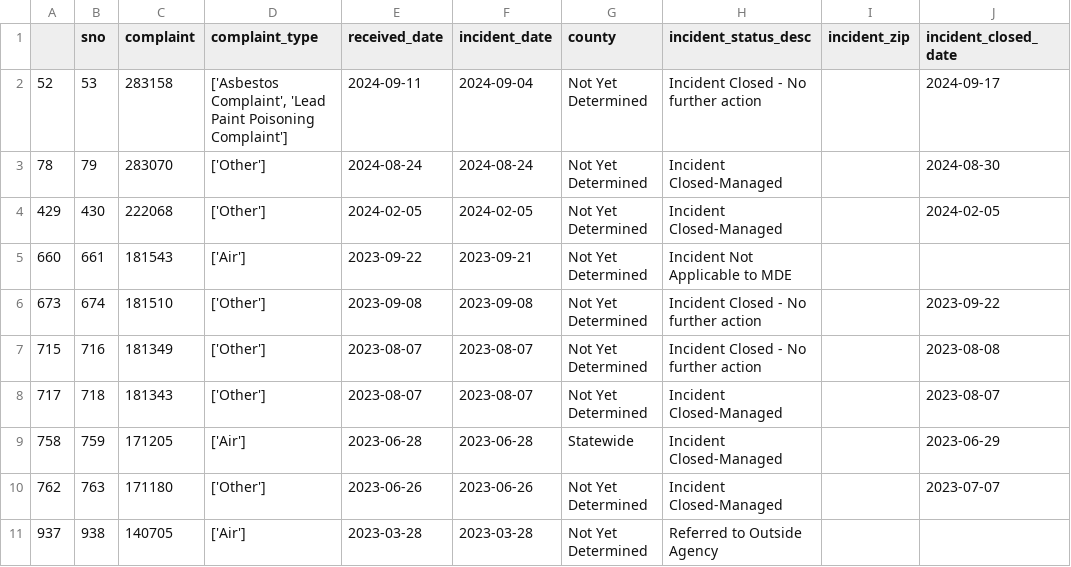
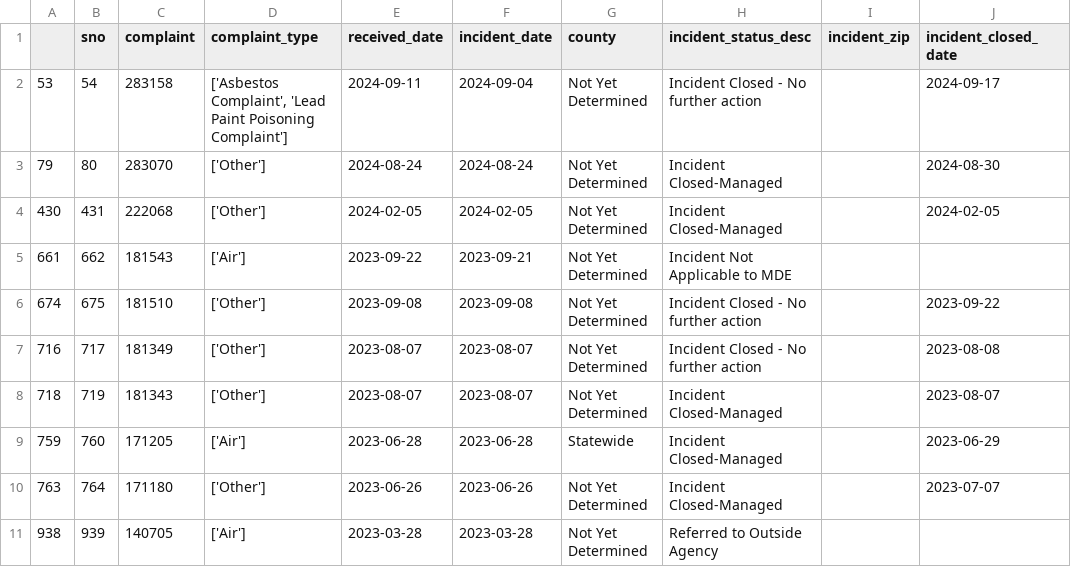
Before and after one commit to grantschwab/automate-data-pipelines-nicar-2024, a CSV file: exported_data/invalid_counties.csv, drawn as a sheet.

```diff
--- a/exported_data/invalid_counties.csv
+++ b/exported_data/invalid_counties.csv
@@ -1,11 +1,11 @@
 ,sno,complaint,complaint_type,received_date,incident_date,county,incident_status_desc,incident_zip,incident_closed_date
-52,53,283158,"['Asbestos Complaint', 'Lead Paint Poisoning Complaint']",2024-09-11,2024-09-04,Not Yet Determined,Incident Closed - No further action,,2024-09-17
-78,79,283070,['Other'],2024-08-24,2024-08-24,Not Yet Determined,Incident Closed-Managed,,2024-08-30
-429,430,222068,['Other'],2024-02-05,2024-02-05,Not Yet Determined,Incident Closed-Managed,,2024-02-05
-660,661,181543,['Air'],2023-09-22,2023-09-21,Not Yet Determined,Incident Not Applicable to MDE,,
-673,674,181510,['Other'],2023-09-08,2023-09-08,Not Yet Determined,Incident Closed - No further action,,2023-09-22
-715,716,181349,['Other'],2023-08-07,2023-08-07,Not Yet Determined,Incident Closed - No further action,,2023-08-08
-717,718,181343,['Other'],2023-08-07,2023-08-07,Not Yet Determined,Incident Closed-Managed,,2023-08-07
-758,759,171205,['Air'],2023-06-28,2023-06-28,Statewide,Incident Closed-Managed,,2023-06-29
-762,763,171180,['Other'],2023-06-26,2023-06-26,Not Yet Determined,Incident Closed-Managed,,2023-07-07
-937,938,140705,['Air'],2023-03-28,2023-03-28,Not Yet Determined,Referred to Outside Agency,,
+53,54,283158,"['Asbestos Complaint', 'Lead Paint Poisoning Complaint']",2024-09-11,2024-09-04,Not Yet Determined,Incident Closed - No further action,,2024-09-17
+79,80,283070,['Other'],2024-08-24,2024-08-24,Not Yet Determined,Incident Closed-Managed,,2024-08-30
+430,431,222068,['Other'],2024-02-05,2024-02-05,Not Yet Determined,Incident Closed-Managed,,2024-02-05
+661,662,181543,['Air'],2023-09-22,2023-09-21,Not Yet Determined,Incident Not Applicable to MDE,,
+674,675,181510,['Other'],2023-09-08,2023-09-08,Not Yet Determined,Incident Closed - No further action,,2023-09-22
+716,717,181349,['Other'],2023-08-07,2023-08-07,Not Yet Determined,Incident Closed - No further action,,2023-08-08
+718,719,181343,['Other'],2023-08-07,2023-08-07,Not Yet Determined,Incident Closed-Managed,,2023-08-07
+759,760,171205,['Air'],2023-06-28,2023-06-28,Statewide,Incident Closed-Managed,,2023-06-29
+763,764,171180,['Other'],2023-06-26,2023-06-26,Not Yet Determined,Incident Closed-Managed,,2023-07-07
+938,939,140705,['Air'],2023-03-28,2023-03-28,Not Yet Determined,Referred to Outside Agency,,
```
Also changed, not shown: exported_data/all_complaints.csv.
